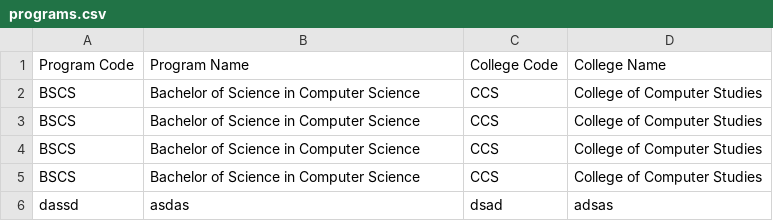
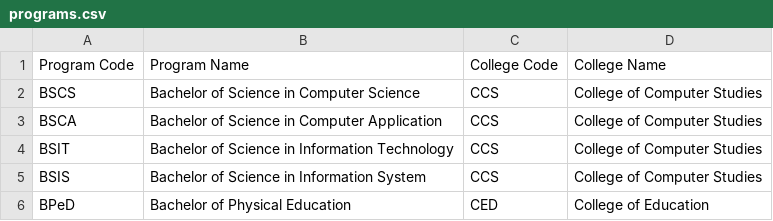
Before and after one commit to joashcasino-sketch/Simple-Student-Information-System, a CSV file: app/backend/data/programs.csv, drawn as a sheet.

Commit message:
attempt system finalization

```diff
--- a/app/backend/data/programs.csv
+++ b/app/backend/data/programs.csv
@@ -2,5 +2,5 @@ Program Code,Program Name,College Code,College Name
 BSCS,Bachelor of Science in Computer Science,CCS,College of Computer Studies
-BSCS,Bachelor of Science in Computer Science,CCS,College of Computer Studies
-BSCS,Bachelor of Science in Computer Science,CCS,College of Computer Studies
-BSCS,Bachelor of Science in Computer Science,CCS,College of Computer Studies
-dassd,asdas,dsad,adsas
+BSCA,Bachelor of Science in Computer Application,CCS,College of Computer Studies
+BSIT,Bachelor of Science in Information Technology,CCS,College of Computer Studies
+BSIS,Bachelor of Science in Information System,CCS,College of Computer Studies
+BPeD,Bachelor of Physical Education,CED, College of Education
```
Also changed, not shown: 16 other files.
